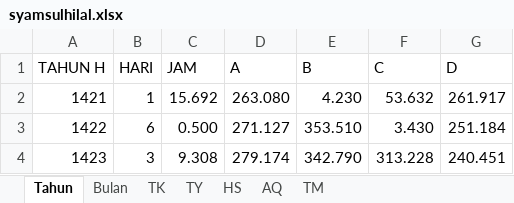
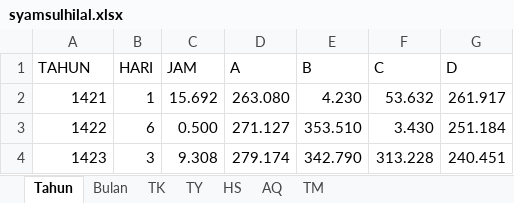
Before and after one commit to farijil/syamsul.hilal, an Excel workbook: syamsulhilal.xlsx, sheet Tahun, drawn as a sheet; only a part is shown; values as stored, in another font and other column widths than the file's, no borders; the diff names each change by its address in the sheet, - before the commit and + after, or states it on an @@ line.

Commit message:
Add files via upload

```diff
--- a/syamsulhilal.xlsx (sheet Tahun)
+++ b/syamsulhilal.xlsx (sheet Tahun)
-A1: TAHUN H
+A1: TAHUN
```
